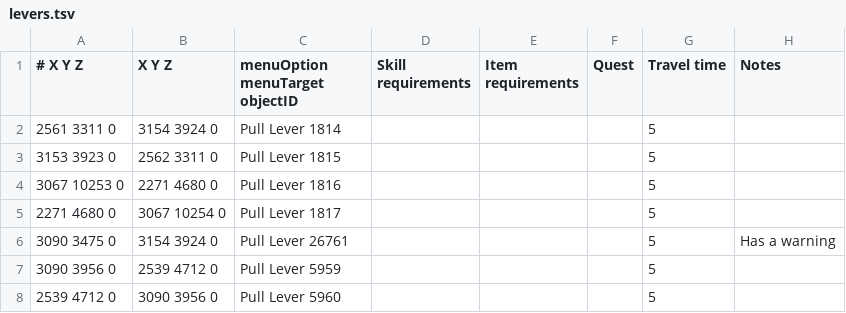
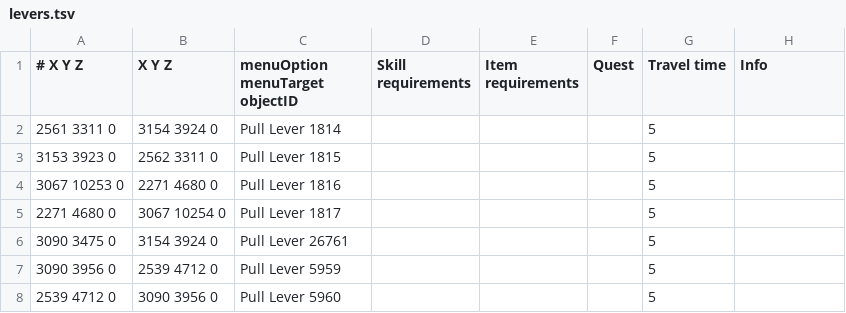
Before and after one commit to Runemoro/shortest-path, a TSV file: src/main/resources/levers.tsv, drawn as a sheet.

```diff
--- a/src/main/resources/levers.tsv
+++ b/src/main/resources/levers.tsv
@@ -1,2 +1,2 @@
-# X Y Z	X Y Z	menuOption menuTarget objectID	Skill requirements	Item requirements	Quest	Travel time	Notes
+# X Y Z	X Y Z	menuOption menuTarget objectID	Skill requirements	Item requirements	Quest	Travel time	Info
 2561 3311 0	3154 3924 0	Pull Lever 1814				5	
@@ -5,3 +5,3 @@
 2271 4680 0	3067 10254 0	Pull Lever 1817				5	
-3090 3475 0	3154 3924 0	Pull Lever 26761				5	Has a warning
+3090 3475 0	3154 3924 0	Pull Lever 26761				5	
 3090 3956 0	2539 4712 0	Pull Lever 5959				5	
```
Also changed, not shown: src/main/resources/agility_shortcuts.tsv, src/main/resources/gnome_gliders.tsv, 7 other files.
